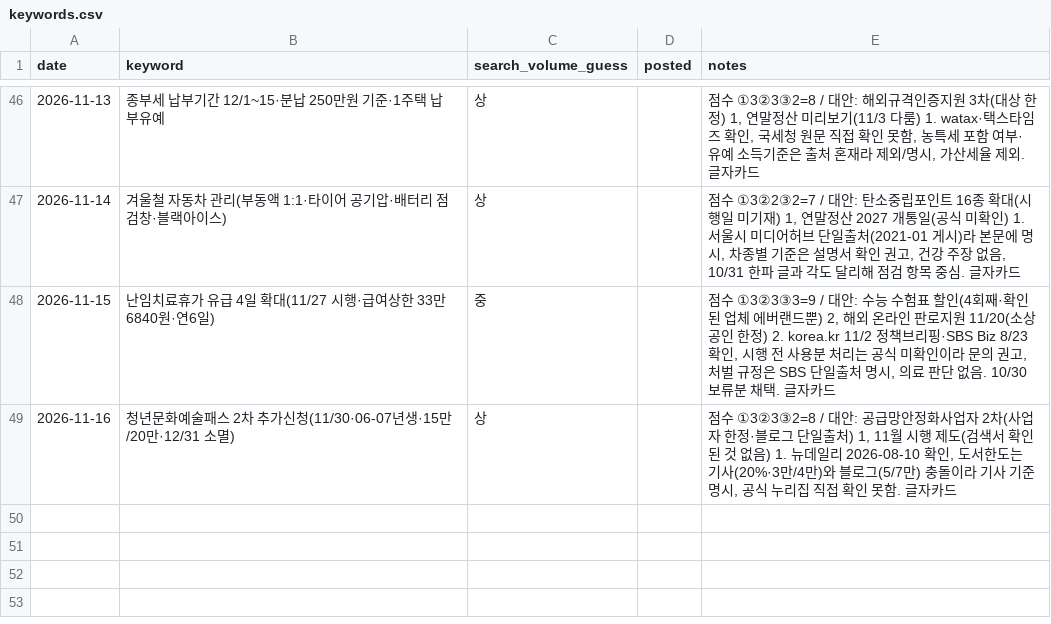
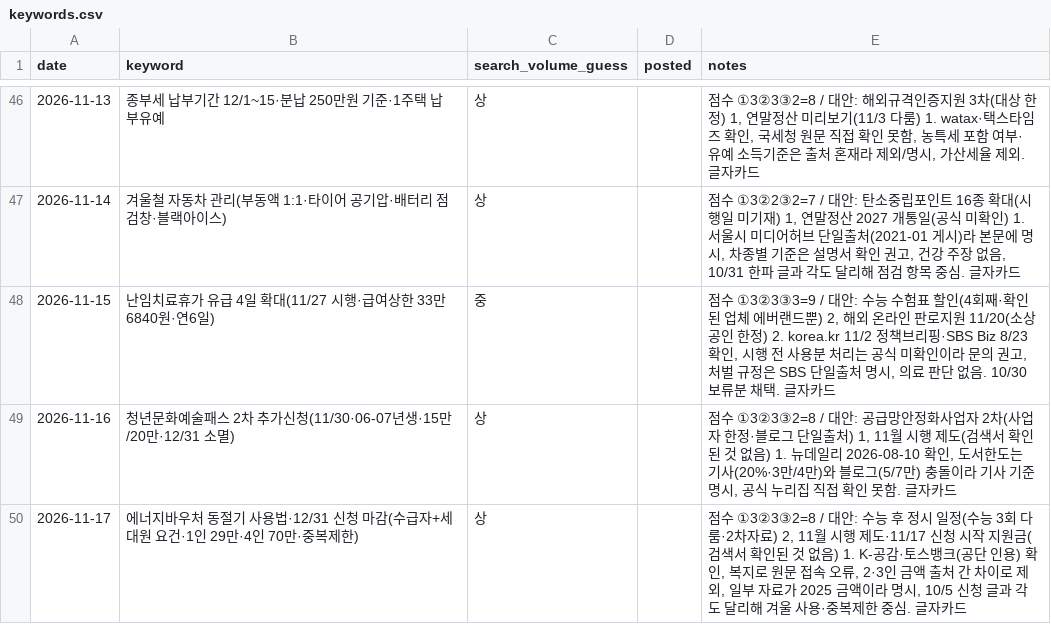
Before and after one commit to helperpanda/agent-hq, a CSV file: divisions/blog/keywords.csv, drawn as a sheet; only a part is shown, gaps mark what is left out.

Commit message:
auto: blog

```diff
--- a/divisions/blog/keywords.csv
+++ b/divisions/blog/keywords.csv
@@ -49 +49,2 @@ date,keyword,search_volume_guess,posted,notes
 2026-11-16,청년문화예술패스 2차 추가신청(11/30·06-07년생·15만/20만·12/31 소멸),상,,"점수 ①3②3③2=8 / 대안: 공급망안정화사업자 2차(사업자 한정·블로그 단일출처) 1, 11월 시행 제도(검색서 확인된 것 없음) 1. 뉴데일리 2026-08-10 확인, 도서한도는 기사(20%·3만/4만)와 블로그(5/7만) 충돌이라 기사 기준 명시, 공식 누리집 직접 확인 못함. 글자카드"
+2026-11-17,에너지바우처 동절기 사용법·12/31 신청 마감(수급자+세대원 요건·1인 29만·4인 70만·중복제한),상,,"점수 ①3②3③2=8 / 대안: 수능 후 정시 일정(수능 3회 다룸·2차자료) 2, 11월 시행 제도·11/17 신청 시작 지원금(검색서 확인된 것 없음) 1. K-공감·토스뱅크(공단 인용) 확인, 복지로 원문 접속 오류, 2·3인 금액 출처 간 차이로 제외, 일부 자료가 2025 금액이라 명시, 10/5 신청 글과 각도 달리해 겨울 사용·중복제한 중심. 글자카드"
```
Also changed, not shown: 3 other files.
